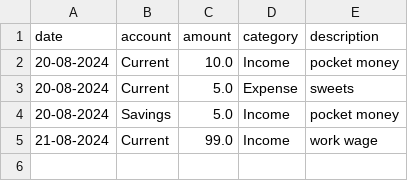
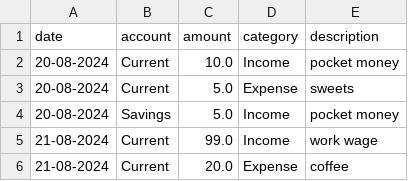
Before and after one commit to ShayLSultan/Personal-Finance-Tracker, a CSV file: finance_data.csv, drawn as a sheet.

```diff
--- a/finance_data.csv
+++ b/finance_data.csv
@@ -5 +5,2 @@ date,account,amount,category,description
 21-08-2024,Current,99.0,Income, work wage
+21-08-2024,Current,20.0,Expense,coffee
```
Also changed, not shown: 2 other files.
